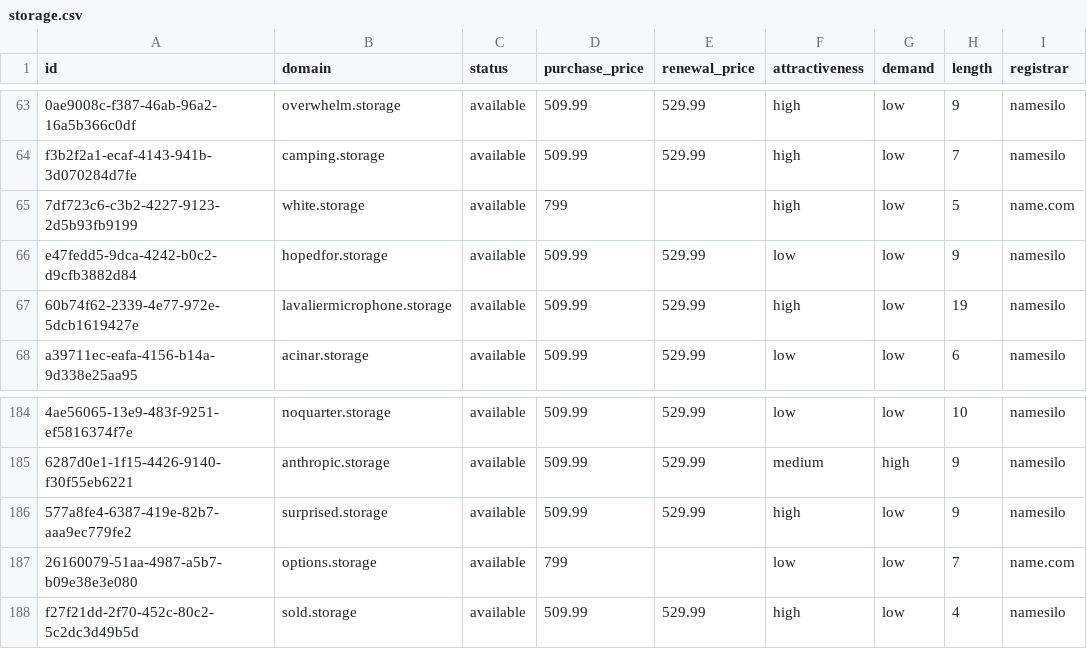
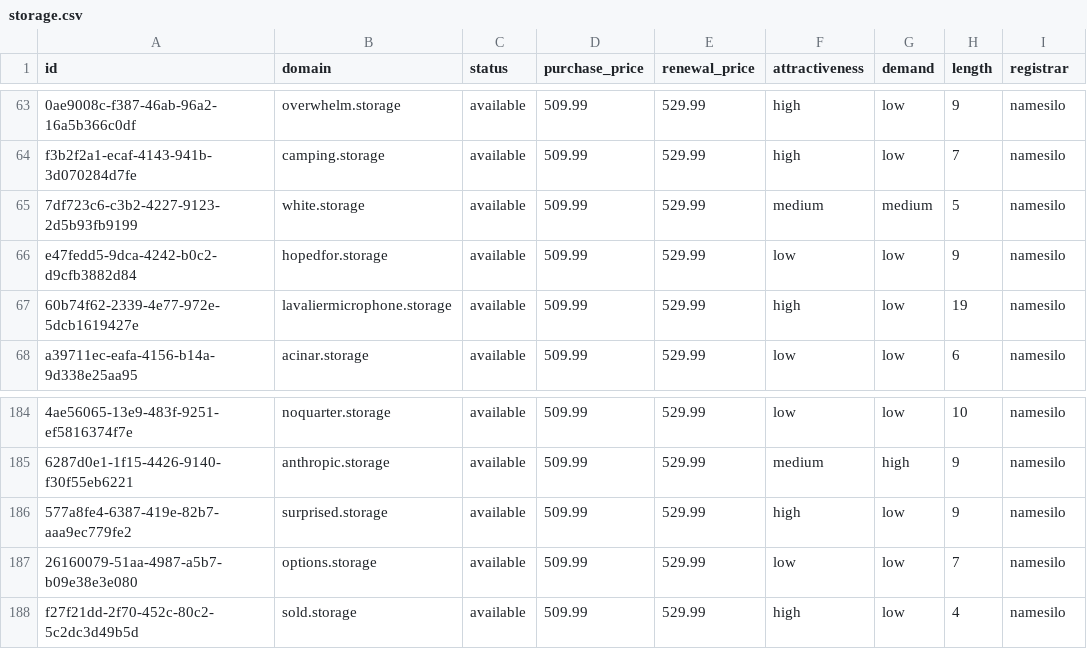
Before and after one commit to UniqueDomains/storage-oneword-domains, a CSV file: storage.csv, drawn as a sheet; only a part is shown, gaps mark what is left out; the diff names each change by its address in the sheet, - before the commit and + after, or states it on an @@ line.

Commit message:
Domains update

```diff
--- a/storage.csv
+++ b/storage.csv
-D65 (purchase_price): 799
+D65 (purchase_price): 509.99
-E65 (renewal_price): (empty)
+E65 (renewal_price): 529.99
-F65 (attractiveness): high
+F65 (attractiveness): medium
-G65 (demand): low
+G65 (demand): medium
-I65 (registrar): name.com
+I65 (registrar): namesilo
-D187 (purchase_price): 799
+D187 (purchase_price): 509.99
-E187 (renewal_price): (empty)
+E187 (renewal_price): 529.99
-I187 (registrar): name.com
+I187 (registrar): namesilo
```
Also changed, not shown: 3 other files.
